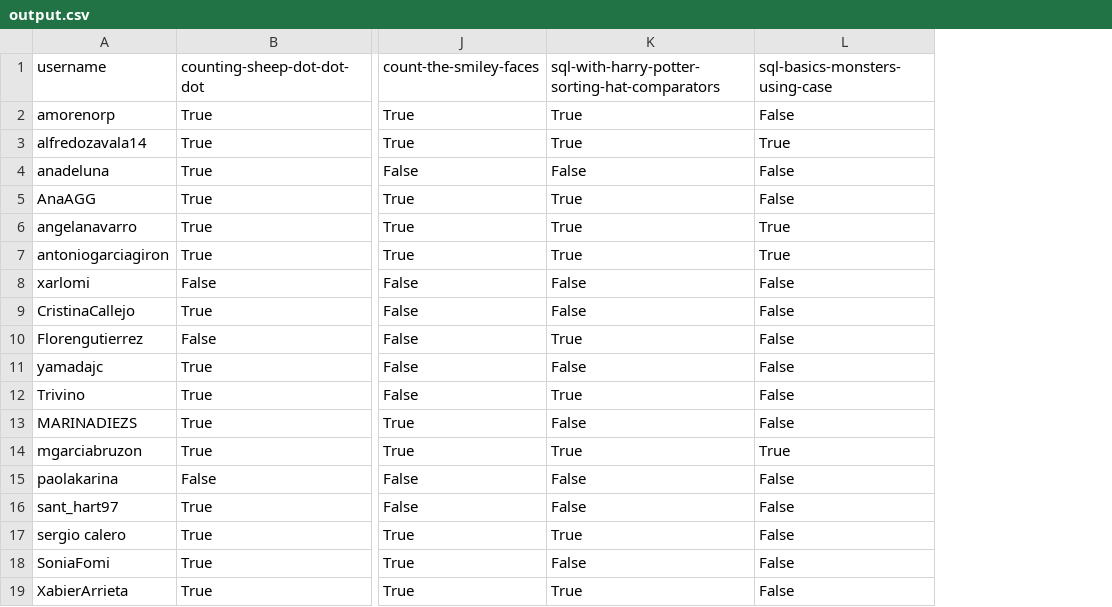
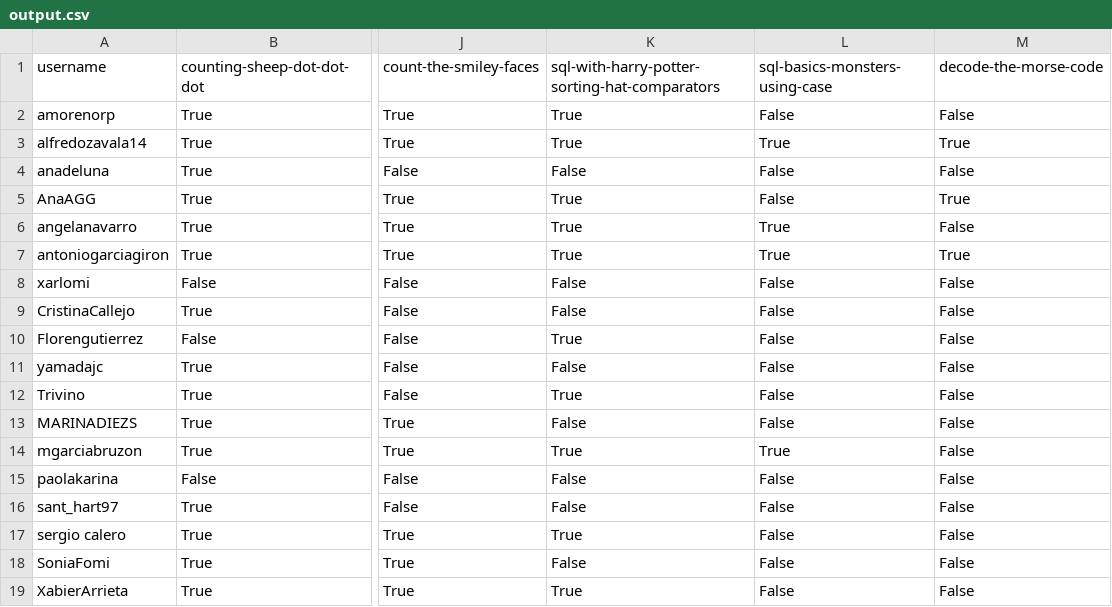
Before and after one commit to agalvezcorell/codewars-kata-student-correction-ih, a CSV file: output/output.csv, drawn as a sheet; only a part is shown, gaps mark what is left out; the diff names each change by its address in the sheet, - before the commit and + after, or states it on an @@ line.

```diff
--- a/output/output.csv
+++ b/output/output.csv
+column M, rows 1-19: decode-the-morse-code | False | True | False | True | False | True | False | False | False | False | False | False | False | False | False | False | False | False
```
Also changed, not shown: input/katas.csv, 1 other file.
